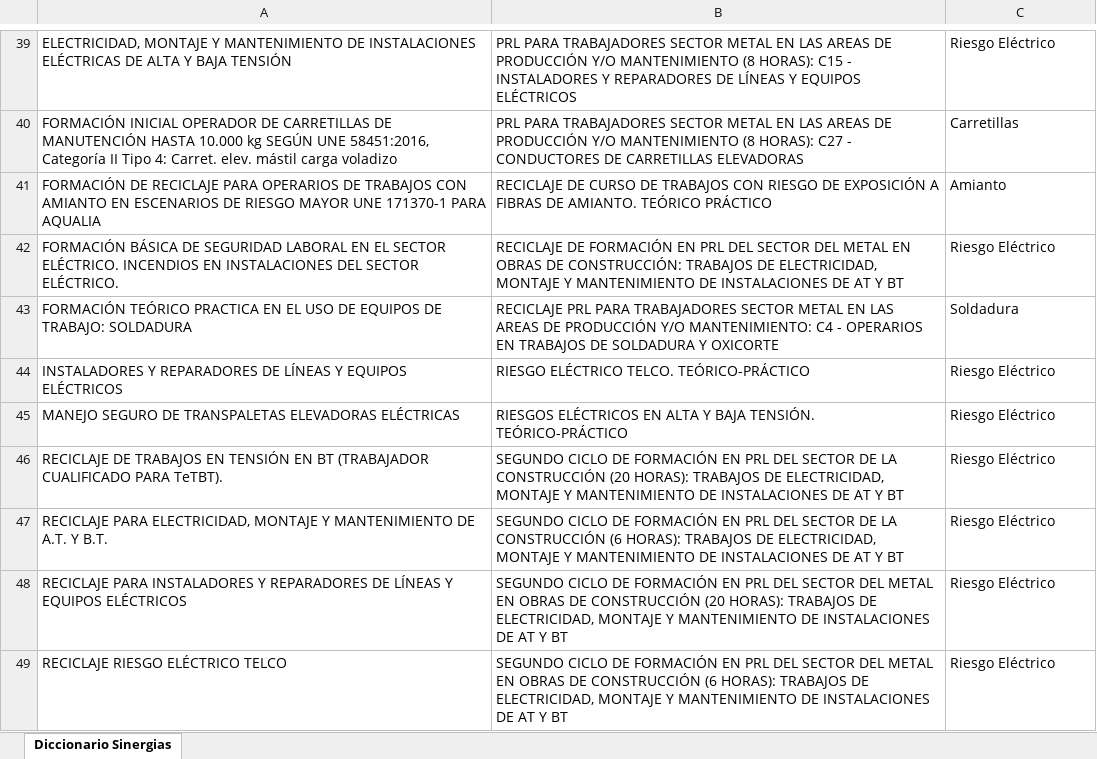
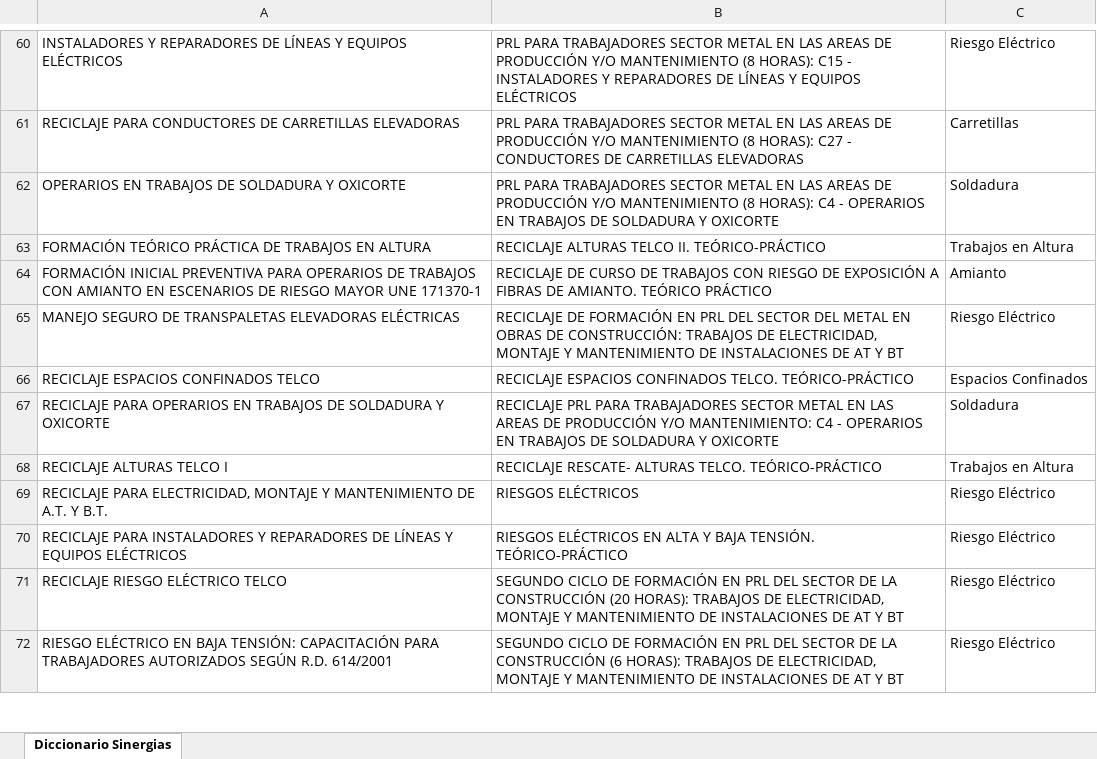
Before and after one commit to rgarciarojo76-ctrl/Direccion-Tecnica-Integracion-Formacion, an Excel workbook: public/data/diccionario_sinergias_final.xlsx, sheet Diccionario Sinergias, drawn as a sheet; only a part is shown, gaps mark what is left out; values as stored, in another font and other column widths than the file's, no borders; removed rows and columns are numbered as before the commit, all else as after; the diff covers the shown part only; the diff names each change by its address in the sheet, - before the commit and + after, or states it on an @@ line.

Commit message:
FIX: Sinergias no detectadas. El script apuntaba a archivos antiguos. Regenerado con datos Mar 2026.

```diff
--- a/public/data/diccionario_sinergias_final.xlsx (sheet Diccionario Sinergias)
+++ b/public/data/diccionario_sinergias_final.xlsx (sheet Diccionario Sinergias)
-A60: ELECTRICIDAD, MONTAJE Y MANTENIMIENTO DE INSTALACIONES ELÉCTRICAS DE ALTA Y BAJA TENSIÓN
+A60: INSTALADORES Y REPARADORES DE LÍNEAS Y EQUIPOS ELÉCTRICOS
-A61: FORMACIÓN INICIAL OPERADOR DE CARRETILLAS DE MANUTENCIÓN HASTA 10.000 kg SEGÚN UNE 58451:2016, Categoría II Tipo 4: Carret. elev. mástil carga voladizo
+A61: RECICLAJE PARA CONDUCTORES DE CARRETILLAS ELEVADORAS
+row 62: OPERARIOS EN TRABAJOS DE SOLDADURA Y OXICORTE | PRL PARA TRABAJADORES SECTOR METAL EN LAS AREAS DE PRODUCCIÓN Y/O MANTENIMIENTO (8 HORAS): C4 - OPERARIOS EN TRABAJOS DE SOLDADURA Y OXICORTE | Soldadura
+row 63: FORMACIÓN TEÓRICO PRÁCTICA DE TRABAJOS EN ALTURA | RECICLAJE ALTURAS TELCO II. TEÓRICO-PRÁCTICO | Trabajos en Altura
-A64: FORMACIÓN DE RECICLAJE PARA OPERARIOS DE TRABAJOS CON AMIANTO EN ESCENARIOS DE RIESGO MAYOR UNE 171370-1 PARA AQUALIA
+A64: FORMACIÓN INICIAL PREVENTIVA PARA OPERARIOS DE TRABAJOS CON AMIANTO EN ESCENARIOS DE RIESGO MAYOR UNE 171370-1
-row 42: FORMACIÓN BÁSICA DE SEGURIDAD LABORAL EN EL SECTOR ELÉCTRICO. INCENDIOS EN INSTALACIONES DEL SECTOR ELÉCTRICO. | RECICLAJE DE FORMACIÓN EN PRL DEL SECTOR DEL METAL EN OBRAS DE CONSTRUCCIÓN: TRABAJOS DE ELECTRICIDAD, MONTAJE Y MANTENIMIENTO DE INSTALACIONES DE AT Y BT | Riesgo Eléctrico
-row 43: FORMACIÓN TEÓRICO PRACTICA EN EL USO DE EQUIPOS DE TRABAJO: SOLDADURA | RECICLAJE PRL PARA TRABAJADORES SECTOR METAL EN LAS AREAS DE PRODUCCIÓN Y/O MANTENIMIENTO: C4 - OPERARIOS EN TRABAJOS DE SOLDADURA Y OXICORTE | Soldadura
-row 44: INSTALADORES Y REPARADORES DE LÍNEAS Y EQUIPOS ELÉCTRICOS | RIESGO ELÉCTRICO TELCO. TEÓRICO-PRÁCTICO | Riesgo Eléctrico
-B65: RIESGOS ELÉCTRICOS EN ALTA Y BAJA TENSIÓN. TEÓRICO-PRÁCTICO
+B65: RECICLAJE DE FORMACIÓN EN PRL DEL SECTOR DEL METAL EN OBRAS DE CONSTRUCCIÓN: TRABAJOS DE ELECTRICIDAD, MONTAJE Y MANTENIMIENTO DE INSTALACIONES DE AT Y BT
-row 46: RECICLAJE DE TRABAJOS EN TENSIÓN EN BT (TRABAJADOR CUALIFICADO PARA TeTBT). | SEGUNDO CICLO DE FORMACIÓN EN PRL DEL SECTOR DE LA CONSTRUCCIÓN (20 HORAS): TRABAJOS DE ELECTRICIDAD, MONTAJE Y MANTENIMIENTO DE INSTALACIONES DE AT Y BT | Riesgo Eléctrico
+row 66: RECICLAJE ESPACIOS CONFINADOS TELCO | RECICLAJE ESPACIOS CONFINADOS TELCO. TEÓRICO-PRÁCTICO | Espacios Confinados
+row 67: RECICLAJE PARA OPERARIOS EN TRABAJOS DE SOLDADURA Y OXICORTE | RECICLAJE PRL PARA TRABAJADORES SECTOR METAL EN LAS AREAS DE PRODUCCIÓN Y/O MANTENIMIENTO: C4 - OPERARIOS EN TRABAJOS DE SOLDADURA Y OXICORTE | Soldadura
+row 68: RECICLAJE ALTURAS TELCO I | RECICLAJE RESCATE- ALTURAS TELCO. TEÓRICO-PRÁCTICO | Trabajos en Altura
-B69: SEGUNDO CICLO DE FORMACIÓN EN PRL DEL SECTOR DE LA CONSTRUCCIÓN (6 HORAS): TRABAJOS DE ELECTRICIDAD, MONTAJE Y MANTENIMIENTO DE INSTALACIONES DE AT Y BT
+B69: RIESGOS ELÉCTRICOS
-B70: SEGUNDO CICLO DE FORMACIÓN EN PRL DEL SECTOR DEL METAL EN OBRAS DE CONSTRUCCIÓN (20 HORAS): TRABAJOS DE ELECTRICIDAD, MONTAJE Y MANTENIMIENTO DE INSTALACIONES DE AT Y BT
+B70: RIESGOS ELÉCTRICOS EN ALTA Y BAJA TENSIÓN. TEÓRICO-PRÁCTICO
-B71: …DEL SECTOR DEL METAL EN OBRAS DE CONSTRUCCIÓN (6 HORAS): TRABAJOS…
+B71: …DEL SECTOR DE LA CONSTRUCCIÓN (20 HORAS): TRABAJOS…
+row 72: RIESGO ELÉCTRICO EN BAJA TENSIÓN: CAPACITACIÓN PARA TRABAJADORES AUTORIZADOS SEGÚN R.D. 614/2001 | SEGUNDO CICLO DE FORMACIÓN EN PRL DEL SECTOR DE LA CONSTRUCCIÓN (6 HORAS): TRABAJOS DE ELECTRICIDAD, MONTAJE Y MANTENIMIENTO DE INSTALACIONES DE AT Y BT | Riesgo Eléctrico
```
Also changed, not shown: 184 added rows, 115 removed rows and 35 edited cells elsewhere in this sheet, 1 other file.
